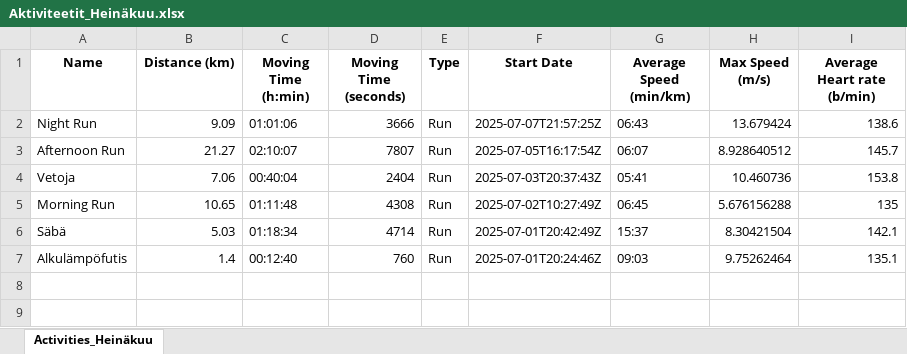
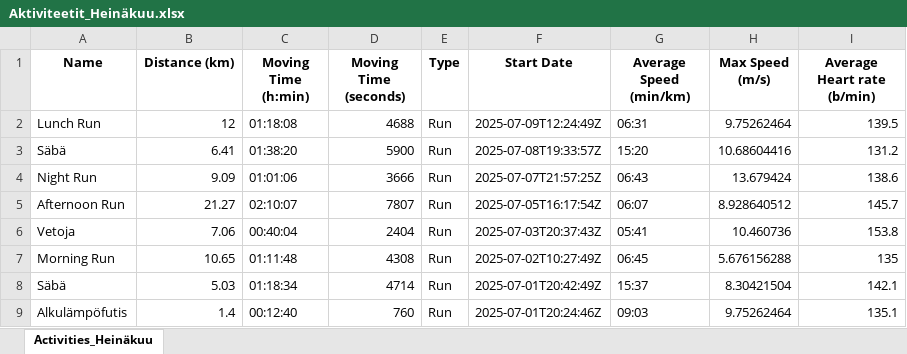
Before and after one commit to Jupesate/running_stat, an Excel workbook: Aktiviteetit/Vuosi_2025/Heinäkuu/Aktiviteetit_Heinäkuu.xlsx, sheet Activities_Heinäkuu, drawn as a sheet; values as stored, in another font and other column widths than the file's, no borders; the diff names each change by its address in the sheet, - before the commit and + after, or states it on an @@ line.

```diff
--- a/Aktiviteetit/Vuosi_2025/Heinäkuu/Aktiviteetit_Heinäkuu.xlsx (sheet Activities_Heinäkuu)
+++ b/Aktiviteetit/Vuosi_2025/Heinäkuu/Aktiviteetit_Heinäkuu.xlsx (sheet Activities_Heinäkuu)
+row 2: Lunch Run | 12 | 01:18:08 | 4688 | Run | 2025-07-09T12:24:49Z | 06:31 | 9.75262464 | 139.5
+row 3: Säbä | 6.41 | 01:38:20 | 5900 | Run | 2025-07-08T19:33:57Z | 15:20 | 10.68604416 | 131.2
```
Also changed, not shown: 2 other files.
